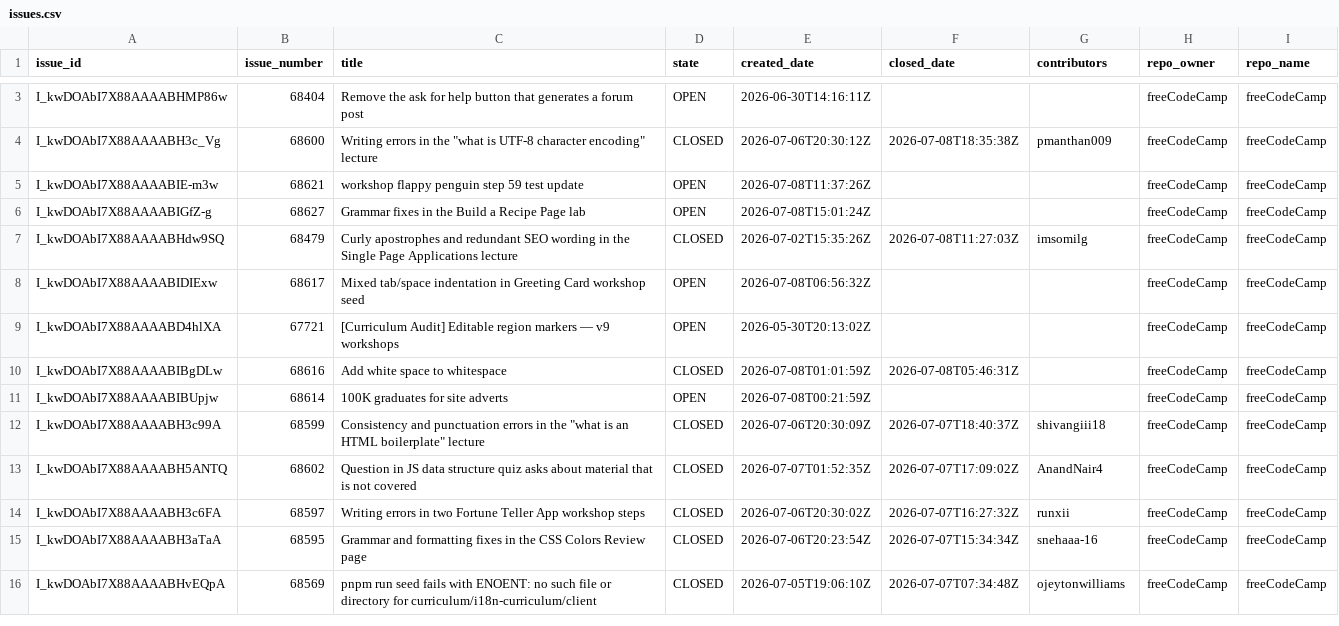
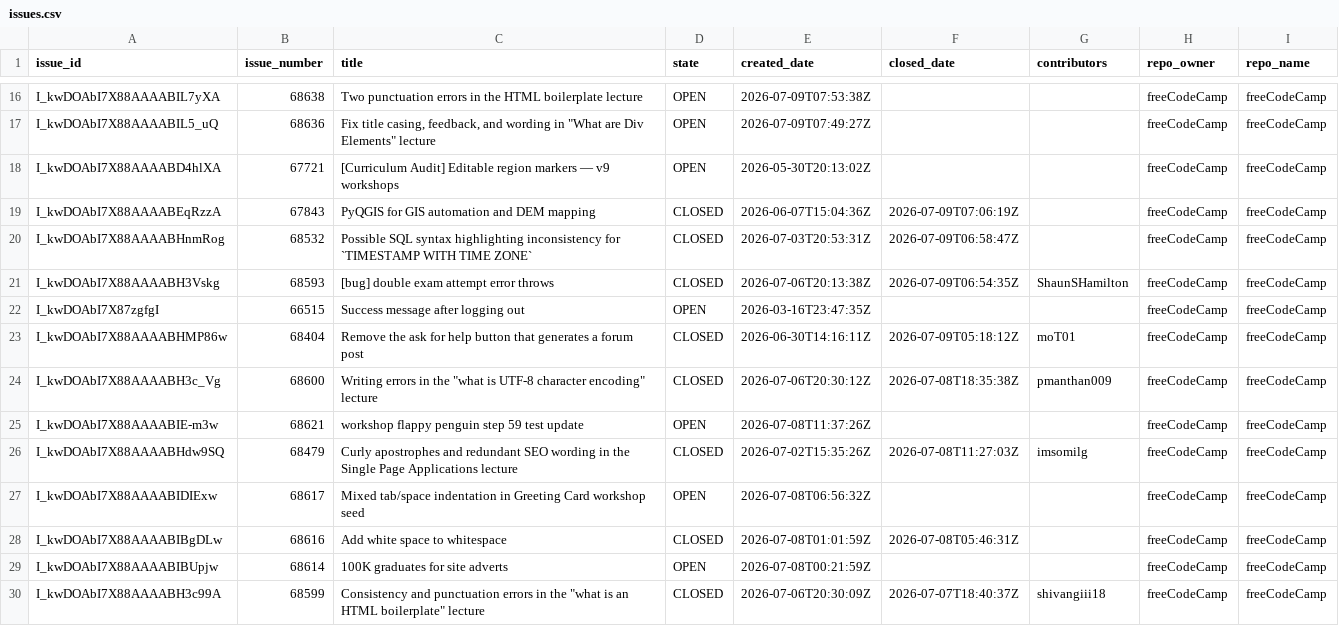
Before and after one commit to longporo/repodata, a CSV file: issues.csv, drawn as a sheet; only a part is shown, gaps mark what is left out; the shorter side is filled out with more unchanged rows; removed rows and columns are numbered as before the commit, all else as after; the diff covers the shown part only; the diff names each change by its address in the sheet, - before the commit and + after, or states it on an @@ line.

```diff
--- a/issues.csv
+++ b/issues.csv
+row 16: I_kwDOAbI7X88AAAABIL7yXA | 68638 | Two punctuation errors in the HTML boilerplate lecture | OPEN | 2026-07-09T07:53:38Z |  |  | freeCodeCamp | freeCodeCamp
+row 17: I_kwDOAbI7X88AAAABIL5_uQ | 68636 | Fix title casing, feedback, and wording in "What are Div Elements" lecture | OPEN | 2026-07-09T07:49:27Z |  |  | freeCodeCamp | freeCodeCamp
@@ row 9 moved to row 18: I_kwDOAbI7X88AAAABD4hlXA @@
+row 19: I_kwDOAbI7X88AAAABEqRzzA | 67843 | PyQGIS for GIS automation and DEM mapping | CLOSED | 2026-06-07T15:04:36Z | 2026-07-09T07:06:19Z |  | freeCodeCamp | freeCodeCamp
+row 20: I_kwDOAbI7X88AAAABHnmRog | 68532 | Possible SQL syntax highlighting inconsistency for `TIMESTAMP WITH TIME ZONE` | CLOSED | 2026-07-03T20:53:31Z | 2026-07-09T06:58:47Z |  | freeCodeCamp | freeCodeCamp
+row 21: I_kwDOAbI7X88AAAABH3Vskg | 68593 | [bug] double exam attempt error throws | CLOSED | 2026-07-06T20:13:38Z | 2026-07-09T06:54:35Z | ShaunSHamilton | freeCodeCamp | freeCodeCamp
@@ row 18 moved to row 22: I_kwDOAbI7X87zgfgI @@
-D23 (state): OPEN
+D23 (state): CLOSED
-F23 (closed_date): (empty)
+F23 (closed_date): 2026-07-09T05:18:12Z
-G23 (contributors): (empty)
+G23 (contributors): moT01
-row 6: I_kwDOAbI7X88AAAABIGfZ-g | 68627 | Grammar fixes in the Build a Recipe Page lab | OPEN | 2026-07-08T15:01:24Z |  |  | freeCodeCamp | freeCodeCamp
```
Also changed, not shown: 11 added rows, 7 removed rows, 2 moved rows and 5 edited cells elsewhere in this file.
